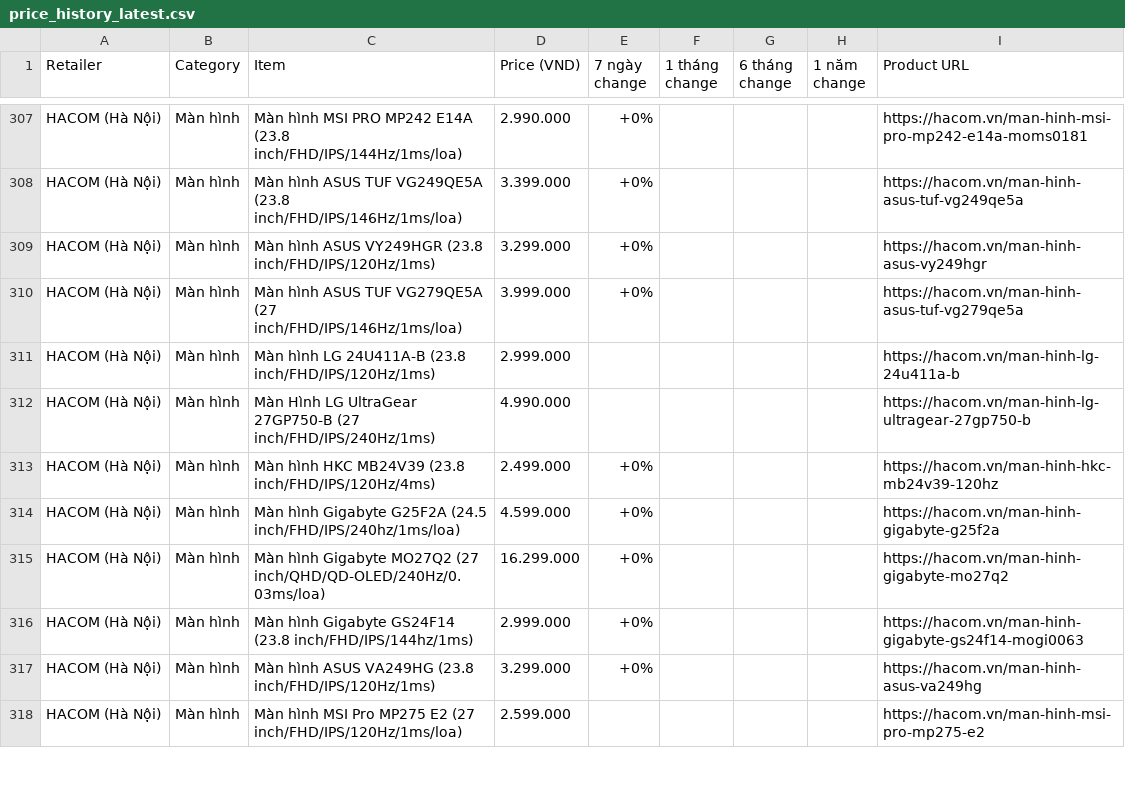
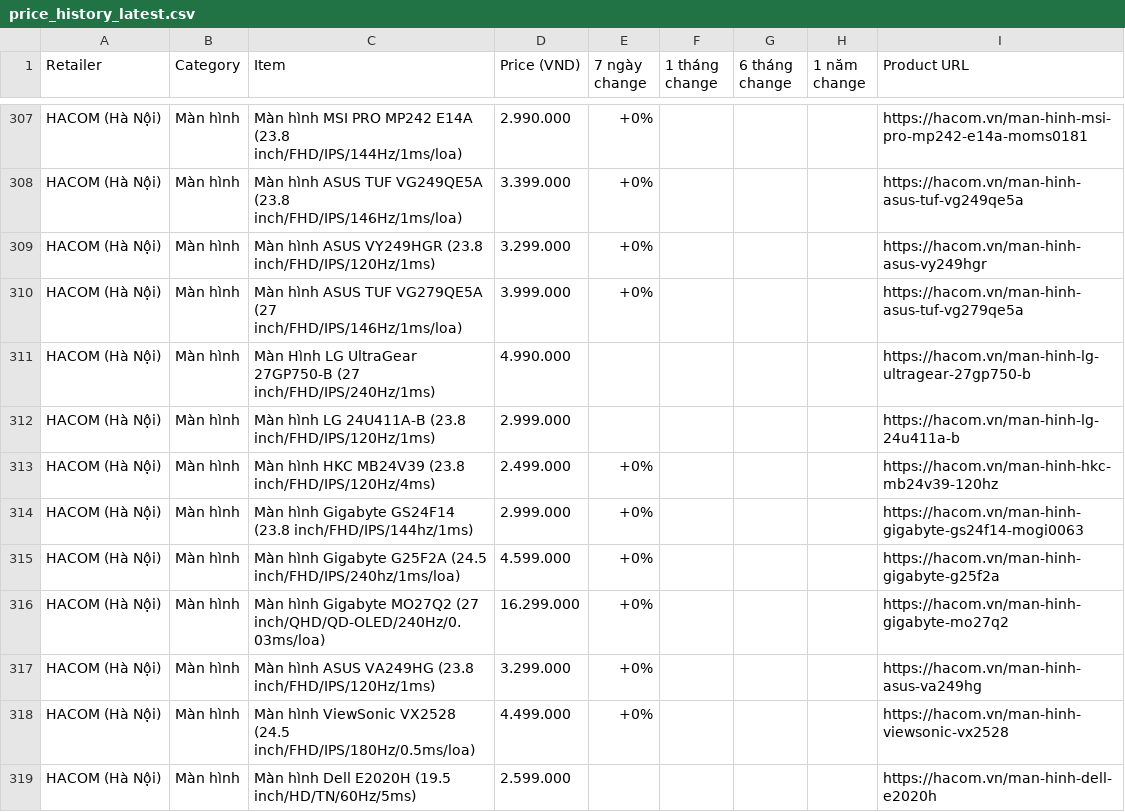
Before and after one commit to tuongphantrue/tech-price-mailer, a CSV file: docs/price_history_latest.csv, drawn as a sheet; only a part is shown, gaps mark what is left out; the diff covers the shown part only.

```diff
--- a/docs/price_history_latest.csv
+++ b/docs/price_history_latest.csv
@@ -310,9 +310,10 @@ HACOM (Hà Nội),Màn hình,Màn hình ASUS VY249HGR (23.8 inch/FHD/IPS/120Hz/1
 HACOM (Hà Nội),Màn hình,Màn hình ASUS TUF VG279QE5A (27 inch/FHD/IPS/146Hz/1ms/loa),3.999.000,+0%,,,,https://hacom.vn/man-hinh-asus-tuf-vg279qe5a
+HACOM (Hà Nội),Màn hình,Màn Hình LG UltraGear 27GP750-B (27 inch/FHD/IPS/240Hz/1ms),4.990.000,,,,,https://hacom.vn/man-hinh-lg-ultragear-27gp750-b
 HACOM (Hà Nội),Màn hình,Màn hình LG 24U411A-B (23.8 inch/FHD/IPS/120Hz/1ms),2.999.000,,,,,https://hacom.vn/man-hinh-lg-24u411a-b
-HACOM (Hà Nội),Màn hình,Màn Hình LG UltraGear 27GP750-B (27 inch/FHD/IPS/240Hz/1ms),4.990.000,,,,,https://hacom.vn/man-hinh-lg-ultragear-27gp750-b
 HACOM (Hà Nội),Màn hình,Màn hình HKC MB24V39 (23.8 inch/FHD/IPS/120Hz/4ms),2.499.000,+0%,,,,https://hacom.vn/man-hinh-hkc-mb24v39-120hz
+HACOM (Hà Nội),Màn hình,Màn hình Gigabyte GS24F14 (23.8 inch/FHD/IPS/144hz/1ms),2.999.000,+0%,,,,https://hacom.vn/man-hinh-gigabyte-gs24f14-mogi0063
 HACOM (Hà Nội),Màn hình,Màn hình Gigabyte G25F2A (24.5 inch/FHD/IPS/240hz/1ms/loa),4.599.000,+0%,,,,https://hacom.vn/man-hinh-gigabyte-g25f2a
 HACOM (Hà Nội),Màn hình,Màn hình Gigabyte MO27Q2 (27 inch/QHD/QD-OLED/240Hz/0.03ms/loa),16.299.000,+0%,,,,https://hacom.vn/man-hinh-gigabyte-mo27q2
-HACOM (Hà Nội),Màn hình,Màn hình Gigabyte GS24F14 (23.8 inch/FHD/IPS/144hz/1ms),2.999.000,+0%,,,,https://hacom.vn/man-hinh-gigabyte-gs24f14-mogi0063
 HACOM (Hà Nội),Màn hình,Màn hình ASUS VA249HG (23.8 inch/FHD/IPS/120Hz/1ms),3.299.000,+0%,,,,https://hacom.vn/man-hinh-asus-va249hg
-HACOM (Hà Nội),Màn hình,Màn hình MSI Pro MP275 E2 (27 inch/FHD/IPS/120Hz/1ms/loa),2.599.000,,,,,https://hacom.vn/man-hinh-msi-pro-mp275-e2
+HACOM (Hà Nội),Màn hình,Màn hình ViewSonic VX2528 (24.5 inch/FHD/IPS/180Hz/0.5ms/loa),4.499.000,+0%,,,,https://hacom.vn/man-hinh-viewsonic-vx2528
+HACOM (Hà Nội),Màn hình,Màn hình Dell E2020H (19.5 inch/HD/TN/60Hz/5ms),2.599.000,,,,,https://hacom.vn/man-hinh-dell-e2020h
```
Also changed, not shown: 15 added rows, 16 removed rows, 4 moved rows and 10 edited cells elsewhere in this file.
